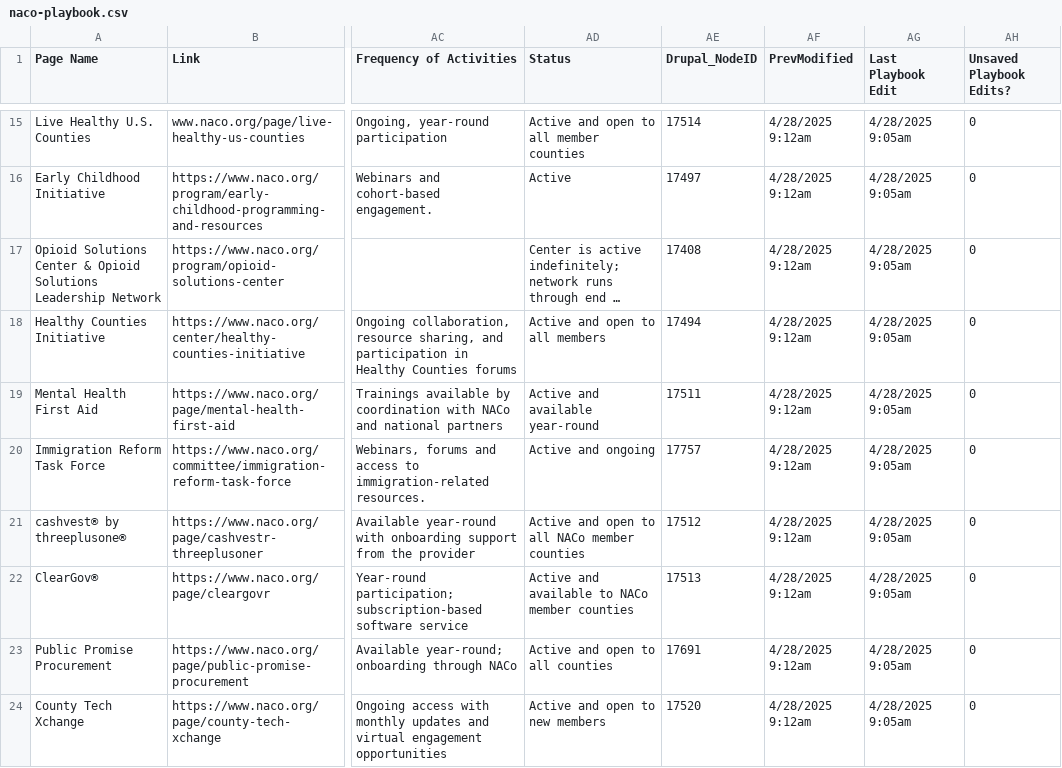
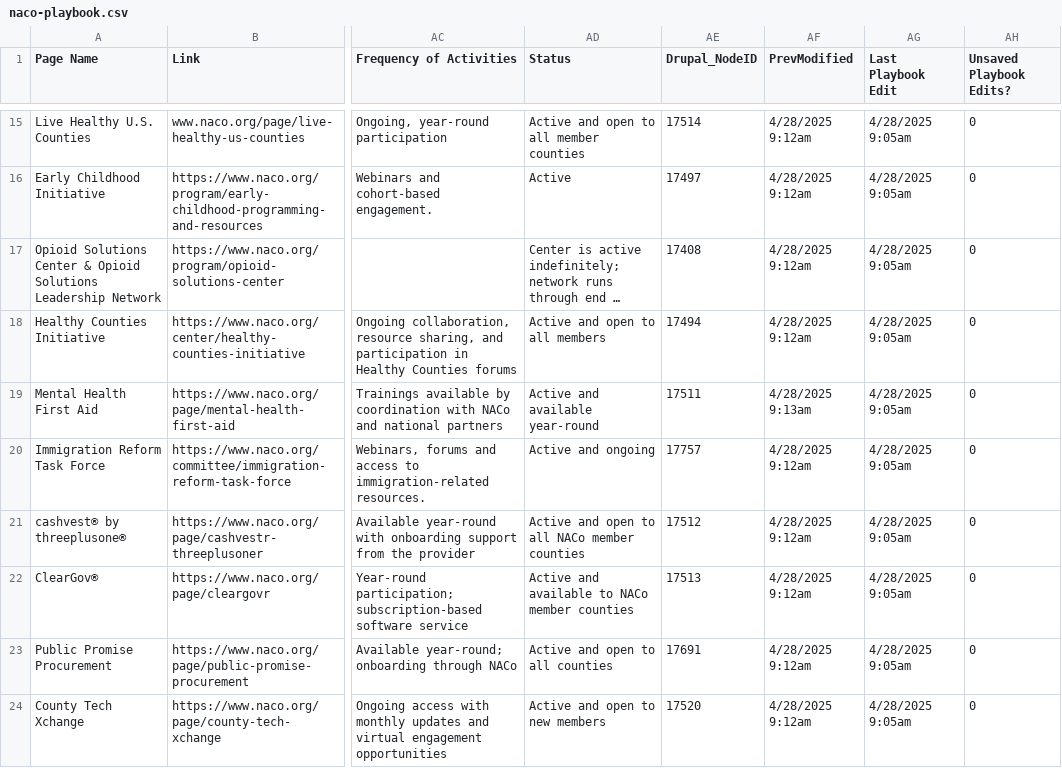
Before and after one commit to NACoDigTeam/naco-tables, a CSV file: naco-playbook.csv, drawn as a sheet; only a part is shown, gaps mark what is left out; long unchanged cells end in …; the diff names each change by its address in the sheet, - before the commit and + after, or states it on an @@ line.

Commit message:
Update CSV from Airtable automation

```diff
--- a/naco-playbook.csv
+++ b/naco-playbook.csv
-AF19 (PrevModified): 4/28/2025 9:12am
+AF19 (PrevModified): 4/28/2025 9:13am
```
